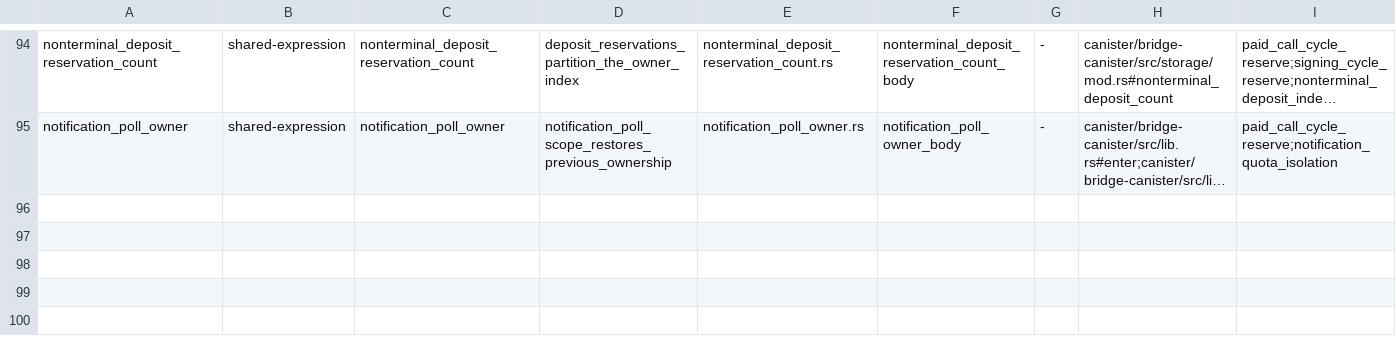
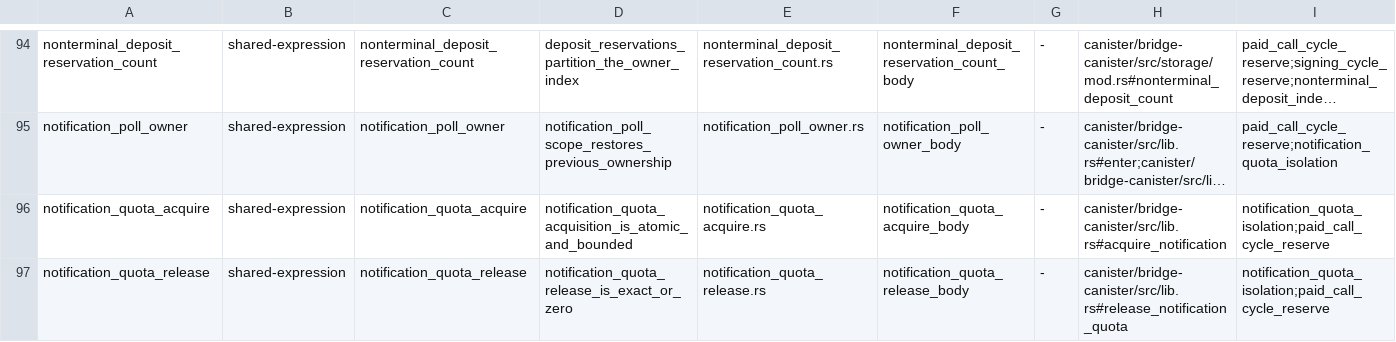
Before and after one commit to humandebri/Bridge, a TSV file: verification/verus/manifest.tsv, drawn as a sheet; only a part is shown, gaps mark what is left out; long unchanged cells end in …; the diff names each change by its address in the sheet, - before the commit and + after, or states it on an @@ line.

```diff
--- a/verification/verus/manifest.tsv
+++ b/verification/verus/manifest.tsv
+row 96: notification_quota_acquire | shared-expression | notification_quota_acquire | notification_quota_acquisition_is_atomic_and_bounded | notification_quota_acquire.rs | notification_quota_acquire_body | - | canister/bridge-canister/src/lib.rs#acquire_notification | notification_quota_isolation;paid_call_cycle_reserve
+row 97: notification_quota_release | shared-expression | notification_quota_release | notification_quota_release_is_exact_or_zero | notification_quota_release.rs | notification_quota_release_body | - | canister/bridge-canister/src/lib.rs#release_notification_quota | notification_quota_isolation;paid_call_cycle_reserve
```
Also changed, not shown: verification/claims.tsv, verification/proof-impact.tsv, 7 other files.
